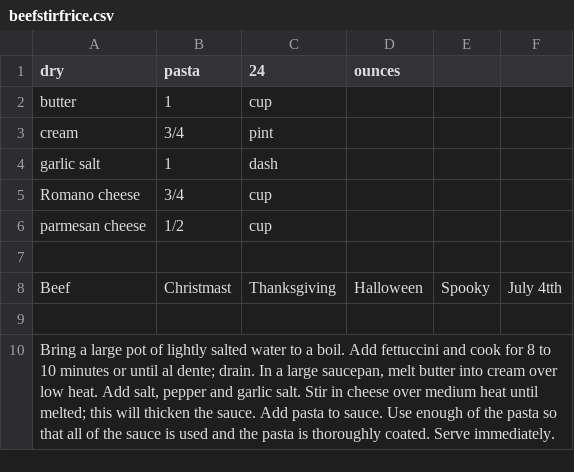
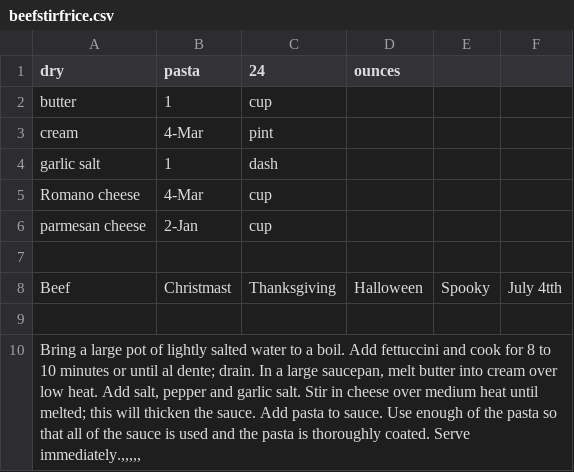
Before and after one commit to UTSA-CS-3443/RecipeKeeper, a CSV file: RK/src/model/Recipes/beefstirfrice.csv, drawn as a sheet; the diff names each change by its address in the sheet, - before the commit and + after, or states it on an @@ line.

```diff
--- a/RK/src/model/Recipes/beefstirfrice.csv
+++ b/RK/src/model/Recipes/beefstirfrice.csv
-B3 (pasta): 3/4
+B3 (pasta): 4-Mar
-B5 (pasta): 3/4
+B5 (pasta): 4-Mar
-B6 (pasta): 1/2
+B6 (pasta): 2-Jan
-A10 (dry): …coated. Serve immediately.
+A10 (dry): …coated. Serve immediately.,,,,,
```
Also changed, not shown: RK/src/model/Recipes/applePie.csv.
